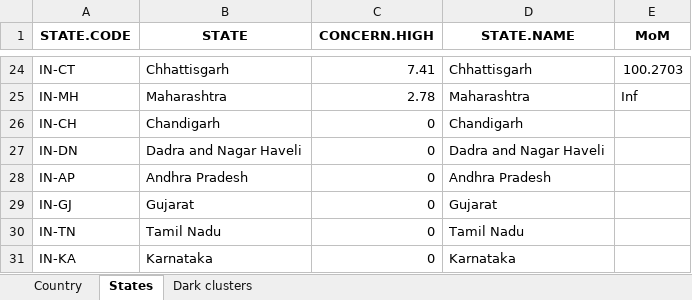
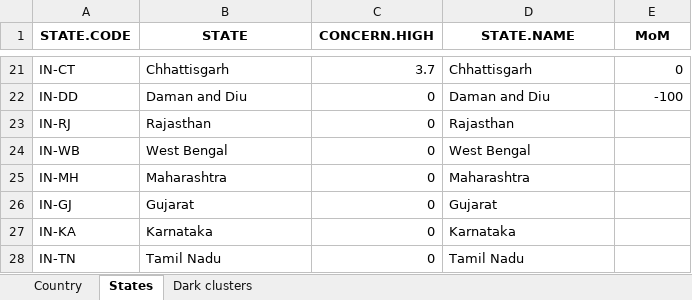
Before and after one commit to birdcountindia/dark-loci, an Excel workbook: outputs/2024/metric_track_rel-202402.xlsx, sheet States, drawn as a sheet; only a part is shown, gaps mark what is left out; values as stored, in another font and other column widths than the file's, no borders; removed rows and columns are numbered as before the commit, all else as after; the diff covers the shown part only; the diff names each change by its address in the sheet, - before the commit and + after, or states it on an @@ line.

```diff
--- a/outputs/2024/metric_track_rel-202402.xlsx (sheet States)
+++ b/outputs/2024/metric_track_rel-202402.xlsx (sheet States)
-C21 (CONCERN.HIGH): 7.41
+C21 (CONCERN.HIGH): 3.7
-E21 (MoM): 100.2703
+E21 (MoM): 0
+row 22: IN-DD | Daman and Diu | 0 | Daman and Diu | -100
+row 23: IN-RJ | Rajasthan | 0 | Rajasthan
+row 24: IN-WB | West Bengal | 0 | West Bengal
-C25 (CONCERN.HIGH): 2.78
+C25 (CONCERN.HIGH): 0
-E25 (MoM): Inf
+E25 (MoM): (empty)
-row 26: IN-CH | Chandigarh | 0 | Chandigarh
-row 27: IN-DN | Dadra and Nagar Haveli | 0 | Dadra and Nagar Haveli
-row 28: IN-AP | Andhra Pradesh | 0 | Andhra Pradesh
@@ row 31 moved to row 27: IN-KA @@
```
Also changed, not shown: 12 added rows, 15 removed rows and 10 edited cells elsewhere in this sheet, sheet Dark clusters, sheet Country, outputs/2024/concern_classification_rel-202402.xlsx, outputs/2024/metric_full_rel-202402.xlsx, 45 other files.
